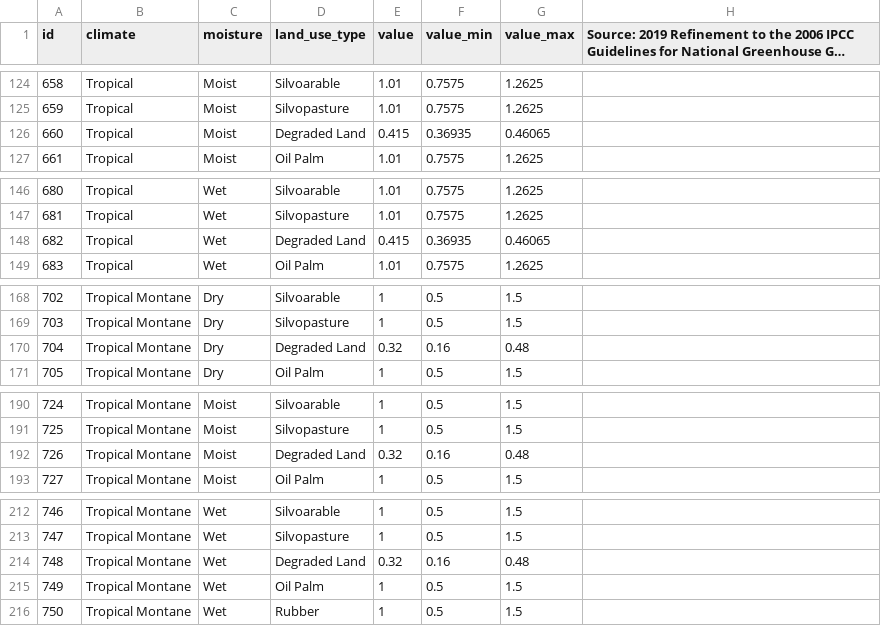
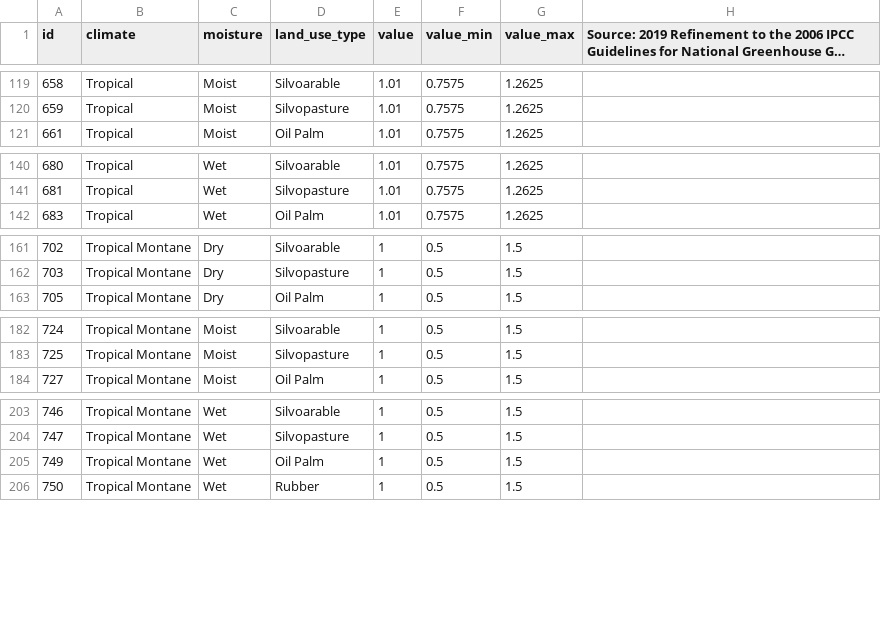
Before and after one commit to un-fao/exact-django-webapp, a CSV file: djangoexact/ipcc/data/uncertainties/LandUseCarbonStockExchangeFactor.csv, drawn as a sheet; only a part is shown, gaps mark what is left out; long unchanged cells end in …; the diff covers the shown part only; the diff names each change by its address in the sheet, - before the commit and + after, or states it on an @@ line.

```diff
--- a/djangoexact/ipcc/data/uncertainties/LandUseCarbonStockExchangeFactor.csv
+++ b/djangoexact/ipcc/data/uncertainties/LandUseCarbonStockExchangeFactor.csv
-row 126: 660 | Tropical | Moist | Degraded Land | 0.415 | 0.36935 | 0.46065
-row 148: 682 | Tropical | Wet | Degraded Land | 0.415 | 0.36935 | 0.46065
-row 170: 704 | Tropical Montane | Dry | Degraded Land | 0.32 | 0.16 | 0.48
-row 192: 726 | Tropical Montane | Moist | Degraded Land | 0.32 | 0.16 | 0.48
-row 214: 748 | Tropical Montane | Wet | Degraded Land | 0.32 | 0.16 | 0.48
```
Also changed, not shown: 7 removed rows elsewhere in this file, djangoexact/ipcc/data/uncertainties/CropNitrousEstimationDefaultFactor.csv, djangoexact/ipcc/data/uncertainties/ForestCombustionFactor.csv, 13 other files.
